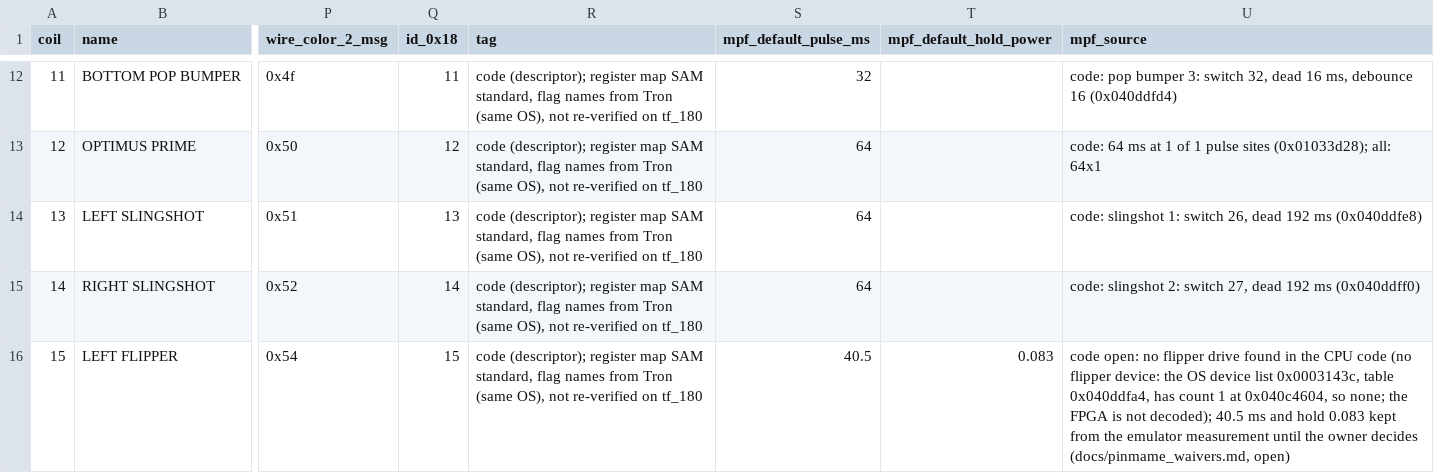
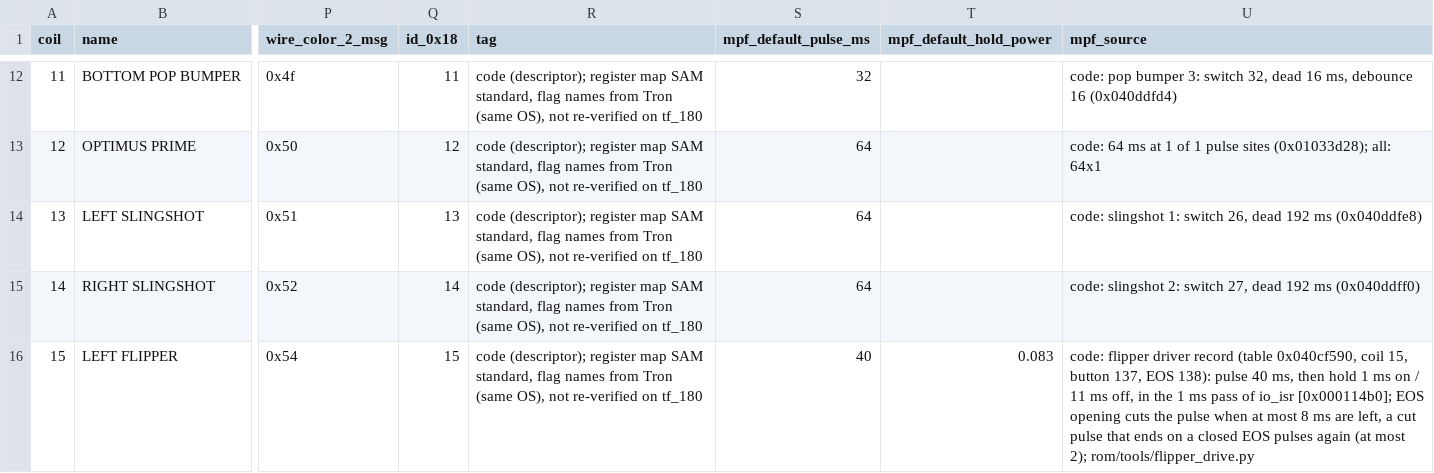
Before and after one commit to Ashram56/Transformers-MPF, a CSV file: rom/rom_data/io/coils.csv, drawn as a sheet; only a part is shown, gaps mark what is left out; the diff covers the shown part only; the diff names each change by its address in the sheet, - before the commit and + after, or states it on an @@ line.

```diff
--- a/rom/rom_data/io/coils.csv
+++ b/rom/rom_data/io/coils.csv
-S16 (mpf_default_pulse_ms): 40.5
+S16 (mpf_default_pulse_ms): 40
-U16 (mpf_source): code open: no flipper drive found in the CPU code (no flipper device: the OS device list 0x0003143c, table 0x040ddfa4, has count 1 at 0x040c4604, so none; the FPGA is not decoded); 40.5 ms and hold 0.083 kept from the emulator measurement until the owner decides (docs/pinmame_waivers.md, open)
+U16 (mpf_source): code: flipper driver record (table 0x040cf590, coil 15, button 137, EOS 138): pulse 40 ms, then hold 1 ms on / 11 ms off, in the 1 ms pass of io_isr [0x000114b0]; EOS opening cuts the pulse when at most 8 ms are left, a cut pulse that ends on a closed EOS pulses again (at most 2); rom/tools/flipper_drive.py
```
Also changed, not shown: 5 edited cells elsewhere in this file, 12 other files.
